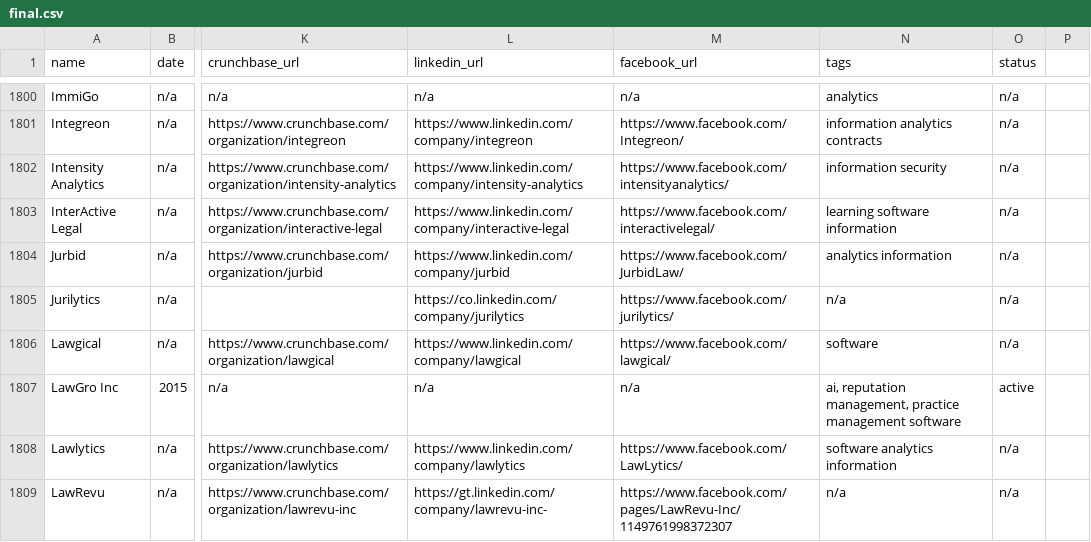
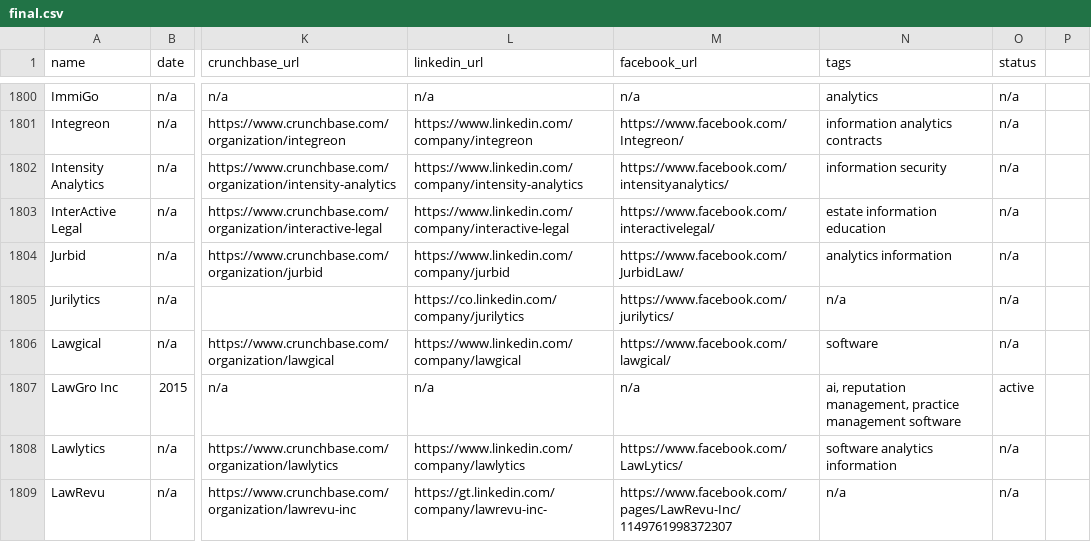
Before and after one commit to NeerajRattehalli/legal.io, a CSV file: final/finalV6-mergedKristenData/final.csv, drawn as a sheet; only a part is shown, gaps mark what is left out; the diff covers the shown part only; the diff names each change by its address in the sheet, - before the commit and + after, or states it on an @@ line.

```diff
--- a/final/finalV6-mergedKristenData/final.csv
+++ b/final/finalV6-mergedKristenData/final.csv
-N1803 (tags): learning software information
+N1803 (tags): estate information education
```
Also changed, not shown: 21 edited cells elsewhere in this file, diversity_data_blanks_final.tsv, final/finalV6-mergedKristenData/final.tsv, 1 other file.
